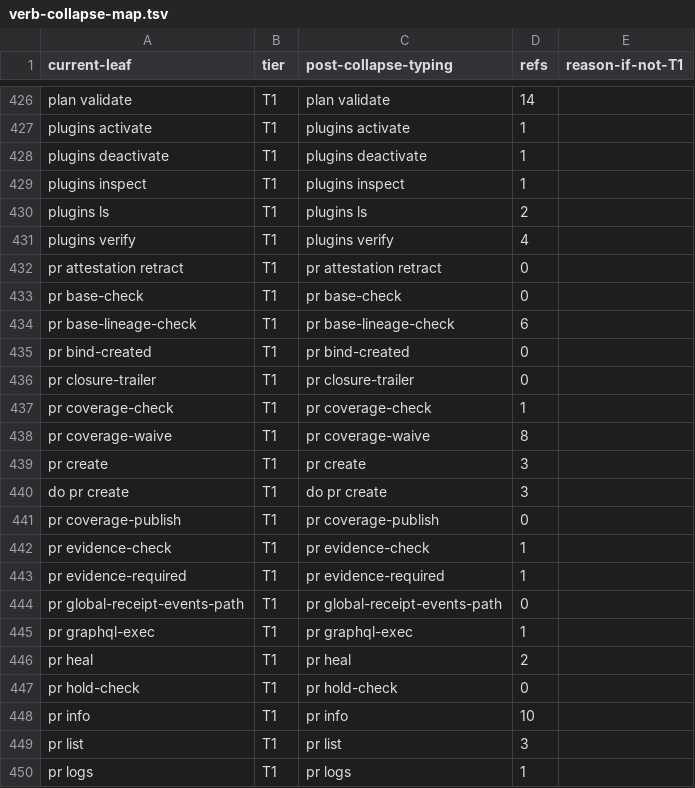
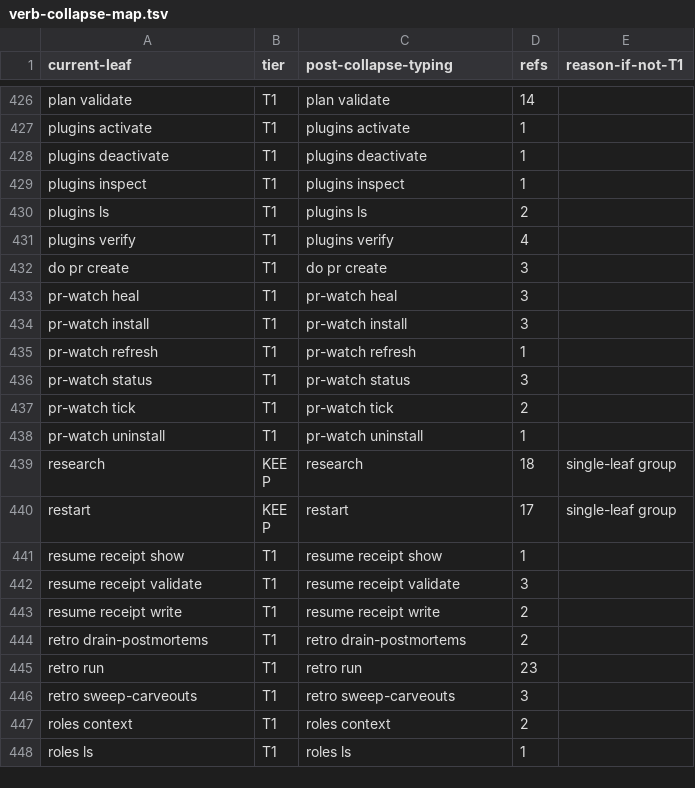
Before and after one commit to bllshttng/fno, a TSV file: scripts/ci/verb-collapse-map.tsv, drawn as a sheet; only a part is shown, gaps mark what is left out; the shorter side is filled out with more unchanged rows; the diff covers the shown part only; the diff names each change by its address in the sheet, - before the commit and + after, or states it on an @@ line.

```diff
--- a/scripts/ci/verb-collapse-map.tsv
+++ b/scripts/ci/verb-collapse-map.tsv
-row 432: pr attestation retract | T1 | pr attestation retract | 0
-row 433: pr base-check | T1 | pr base-check | 0
-row 434: pr base-lineage-check | T1 | pr base-lineage-check | 6
-row 435: pr bind-created | T1 | pr bind-created | 0
-row 436: pr closure-trailer | T1 | pr closure-trailer | 0
-row 437: pr coverage-check | T1 | pr coverage-check | 1
-row 438: pr coverage-waive | T1 | pr coverage-waive | 8
-row 439: pr create | T1 | pr create | 3
-row 441: pr coverage-publish | T1 | pr coverage-publish | 0
-row 442: pr evidence-check | T1 | pr evidence-check | 1
-row 443: pr evidence-required | T1 | pr evidence-required | 1
-row 444: pr global-receipt-events-path | T1 | pr global-receipt-events-path | 0
-row 445: pr graphql-exec | T1 | pr graphql-exec | 1
-row 446: pr heal | T1 | pr heal | 2
-row 447: pr hold-check | T1 | pr hold-check | 0
-row 448: pr info | T1 | pr info | 10
-row 449: pr list | T1 | pr list | 3
-row 450: pr logs | T1 | pr logs | 1
```
Also changed, not shown: 12 removed rows elsewhere in this file, 2 other files.
